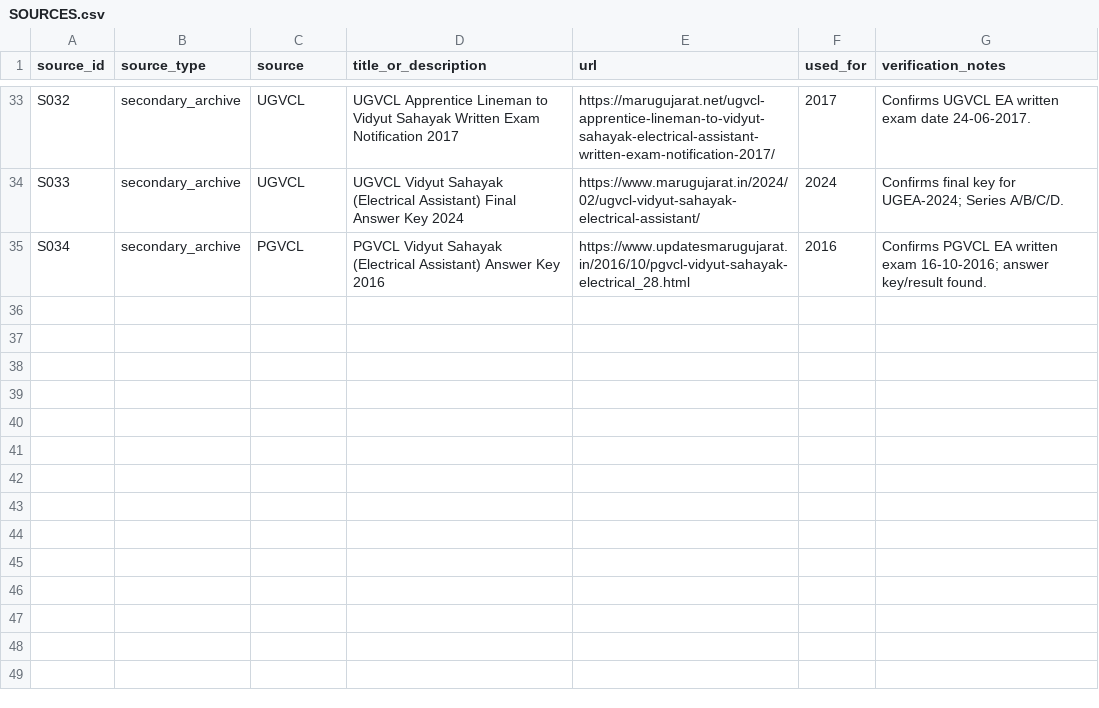
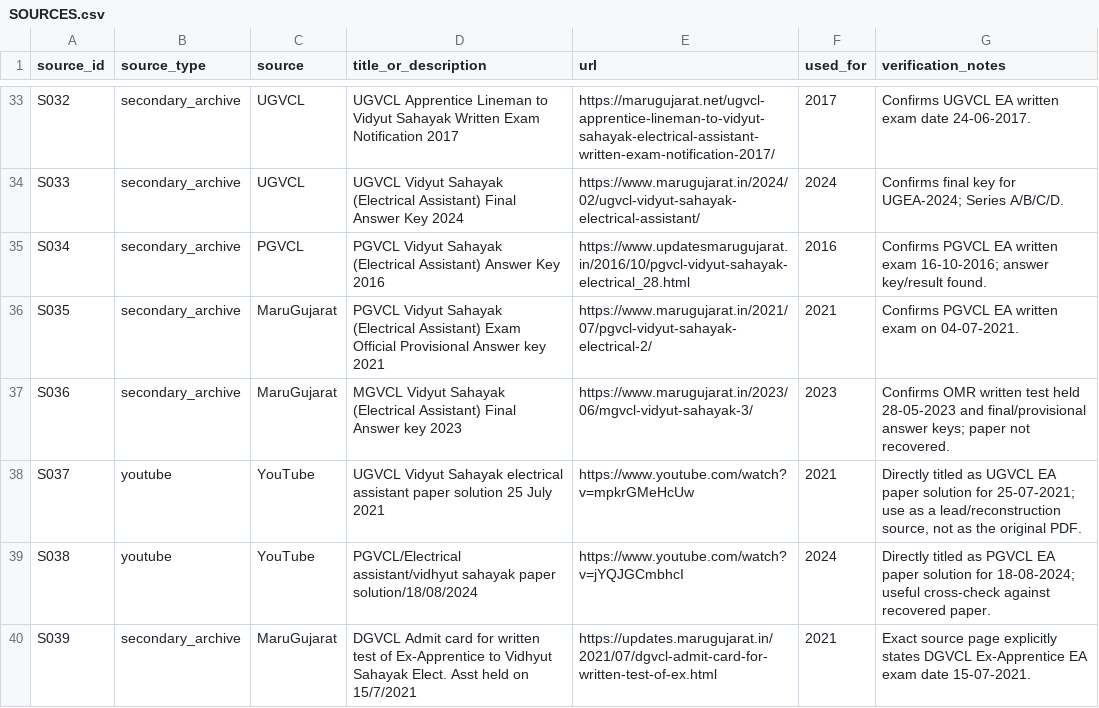
Before and after one commit to tradetrailsmercantile-ops/DGVCL-Vidyut-Sahayak-Papers, a CSV file: SOURCES.csv, drawn as a sheet; only a part is shown, gaps mark what is left out.

Commit message:
Add latest cross-DISCOM exam, answer-key and YouTube evidence

```diff
--- a/SOURCES.csv
+++ b/SOURCES.csv
@@ -35 +35,6 @@ S033,secondary_archive,UGVCL,"UGVCL Vidyut Sahayak (Electrical Assistant) Final
 S034,secondary_archive,PGVCL,"PGVCL Vidyut Sahayak (Electrical Assistant) Answer Key 2016",https://www.updatesmarugujarat.in/2016/10/pgvcl-vidyut-sahayak-electrical_28.html,2016,"Confirms PGVCL EA written exam 16-10-2016; answer key/result found."
+S035,secondary_archive,MaruGujarat,"PGVCL Vidyut Sahayak (Electrical Assistant) Exam Official Provisional Answer key 2021",https://www.marugujarat.in/2021/07/pgvcl-vidyut-sahayak-electrical-2/,2021,"Confirms PGVCL EA written exam on 04-07-2021."
+S036,secondary_archive,MaruGujarat,"MGVCL Vidyut Sahayak (Electrical Assistant) Final Answer key 2023",https://www.marugujarat.in/2023/06/mgvcl-vidyut-sahayak-3/,2023,"Confirms OMR written test held 28-05-2023 and final/provisional answer keys; paper not recovered."
+S037,youtube,YouTube,"UGVCL Vidyut Sahayak electrical assistant paper solution 25 July 2021",https://www.youtube.com/watch?v=mpkrGMeHcUw,2021,"Directly titled as UGVCL EA paper solution for 25-07-2021; use as a lead/reconstruction source, not as the original PDF."
+S038,youtube,YouTube,"PGVCL/Electrical assistant/vidhyut sahayak paper solution/18/08/2024",https://www.youtube.com/watch?v=jYQJGCmbhcI,2024,"Directly titled as PGVCL EA paper solution for 18-08-2024; useful cross-check against recovered paper."
+S039,secondary_archive,MaruGujarat,"DGVCL Admit card for written test of Ex-Apprentice to Vidhyut Sahayak Elect. Asst held on 15/7/2021",https://updates.marugujarat.in/2021/07/dgvcl-admit-card-for-written-test-of-ex.html,2021,"Exact source page explicitly states DGVCL Ex-Apprentice EA exam date 15-07-2021."
```
